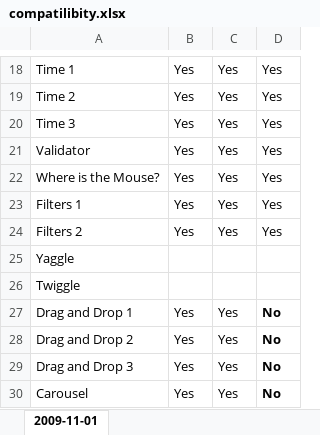
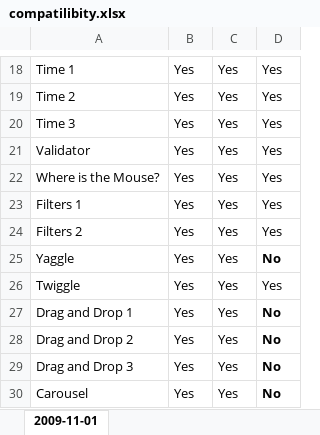
Before and after one commit to brownplt/flapjax, an Excel workbook: compatilibity.xlsx, sheet 2009-11-01, drawn as a sheet; only a part is shown, gaps mark what is left out; values as stored, in another font and other column widths than the file's, no borders; the diff names each change by its address in the sheet, - before the commit and + after, or states it on an @@ line.

Commit message:
compatiblity for Yaggle-Twiggle

```diff
--- a/compatilibity.xlsx (sheet 2009-11-01)
+++ b/compatilibity.xlsx (sheet 2009-11-01)
-B25:B26: (empty)
+B25:B26: Yes
-C25:C26: (empty)
+C25:C26: Yes
-D25: (empty)
+D25: No
-D26: (empty)
+D26: Yes
```
